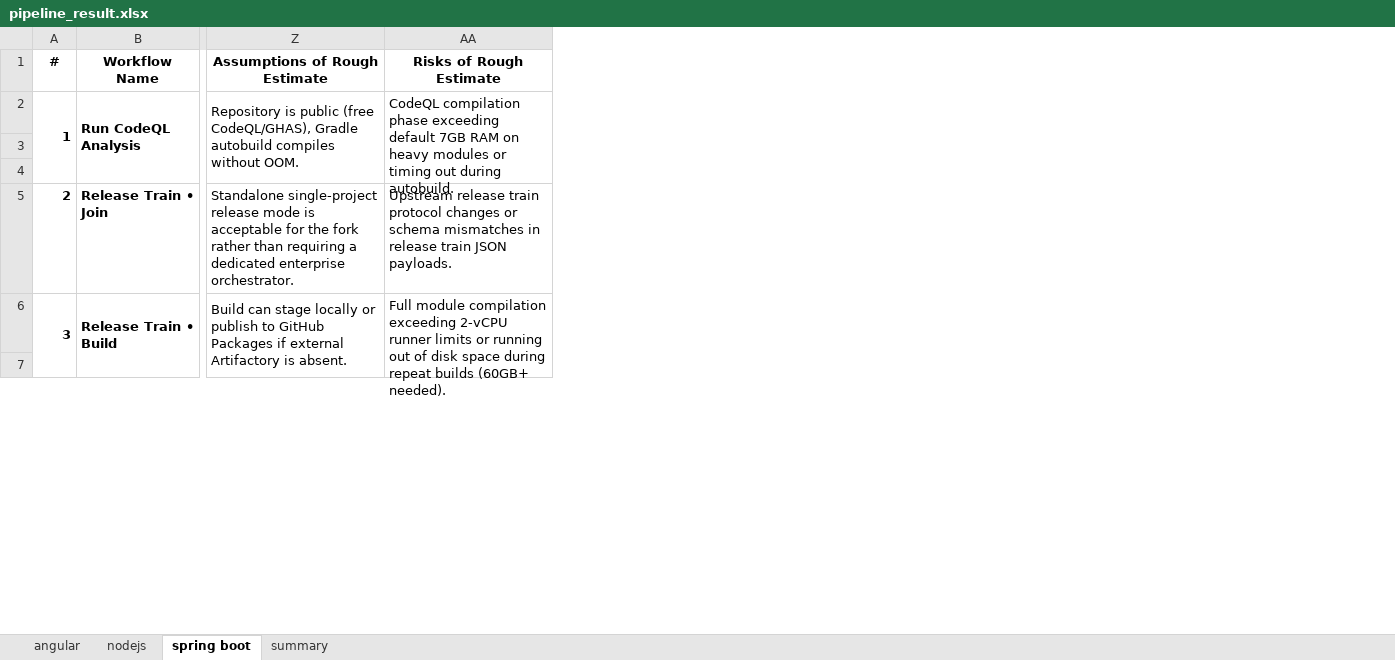
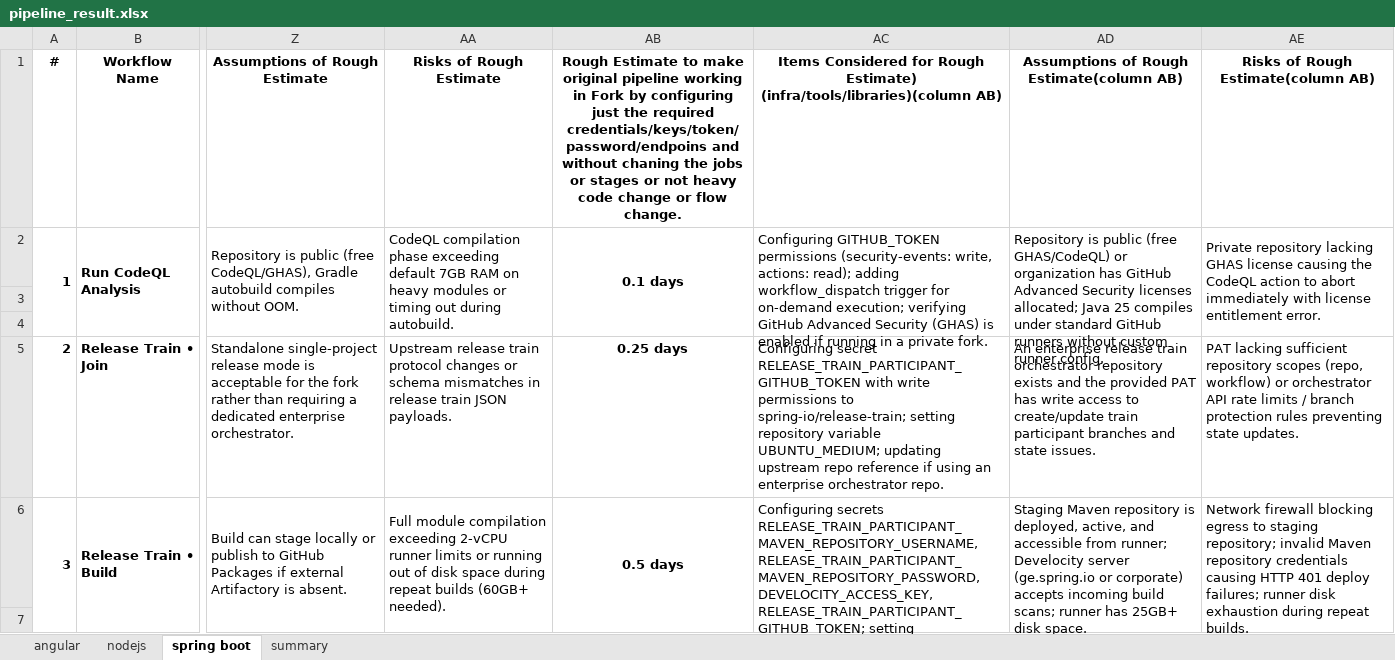
Before and after one commit to sajuptpm/spring-boot, an Excel workbook: workflow-fixes/pipeline_result.xlsx, sheet spring boot, drawn as a sheet; only a part is shown, gaps mark what is left out; values as stored, in another font and other column widths than the file's, no borders; the diff names each change by its address in the sheet, - before the commit and + after, or states it on an @@ line.

Commit message:
docs: populate credential-only effort estimates (columns AB-AE) in spring boot sheet

```diff
--- a/workflow-fixes/pipeline_result.xlsx (sheet spring boot)
+++ b/workflow-fixes/pipeline_result.xlsx (sheet spring boot)
+column AB, rows 1-6: Rough Estimate to make original pipeline working in Fork by configuring just the required credentials/keys/token/password/endpoins and without chaning the jobs or stages or not heavy code change or flow change. | 0.1 days |  |  | 0.25 days | 0.5 days
+column AC, rows 1-6: Items Considered for Rough Estimate) (infra/tools/libraries)(column AB) | Configuring GITHUB_TOKEN permissions (security-events: write, actions: read); adding workflow_dispatch trigger for on-demand execution; verifying GitHub Advanced Security (GHAS) is enabled if running in a private fork. |  |  | Configuring secret RELEASE_TRAIN_PARTICIPANT_GITHUB_TOKEN with write permissions to spring-io/release-train; setting repository variable UBUNTU_MEDIUM; updating upstream repo reference if using an enterprise orchestrator repo. | Configuring secrets RELEASE_TRAIN_PARTICIPANT_MAVEN_REPOSITORY_USERNAME, RELEASE_TRAIN_PARTICIPANT_MAVEN_REPOSITORY_PASSWORD, DEVELOCITY_ACCESS_KEY, RELEASE_TRAIN_PARTICIPANT_GITHUB_TOKEN; setting UBUNTU_MEDIUM runner variable and COMMERCIAL_RELEASE_REPO_URL; running staging deploy test.
+column AD, rows 1-6: Assumptions of Rough Estimate(column AB) | Repository is public (free GHAS/CodeQL) or organization has GitHub Advanced Security licenses allocated; Java 25 compiles under standard GitHub runners without custom runner config. |  |  | An enterprise release train orchestrator repository exists and the provided PAT has write access to create/update train participant branches and state issues. | Staging Maven repository is deployed, active, and accessible from runner; Develocity server (ge.spring.io or corporate) accepts incoming build scans; runner has 25GB+ disk space.
+column AE, rows 1-6: Risks of Rough Estimate(column AB) | Private repository lacking GHAS license causing the CodeQL action to abort immediately with license entitlement error. |  |  | PAT lacking sufficient repository scopes (repo, workflow) or orchestrator API rate limits / branch protection rules preventing state updates. | Network firewall blocking egress to staging repository; invalid Maven repository credentials causing HTTP 401 deploy failures; runner disk exhaustion during repeat builds.
```
Also changed, not shown: 1 other file.
